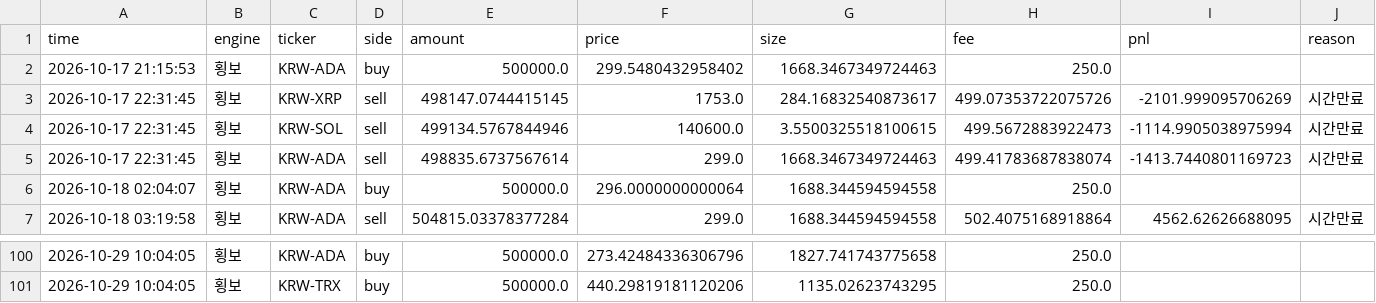
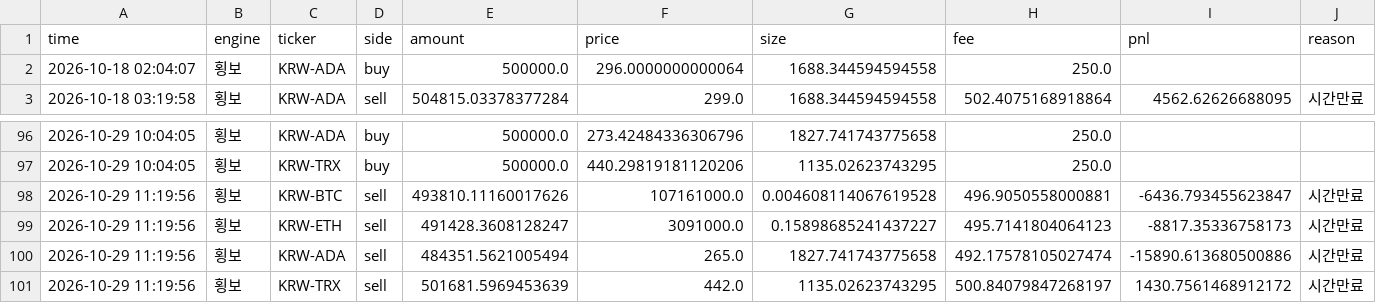
Before and after one commit to reoh97/SuperPro, a CSV file: reports/trades.csv, drawn as a sheet; only a part is shown, gaps mark what is left out; removed rows and columns are numbered as before the commit, all else as after; the diff names each change by its address in the sheet, - before the commit and + after, or states it on an @@ line.

```diff
--- a/reports/trades.csv
+++ b/reports/trades.csv
-row 2: 2026-10-17 21:15:53 | 횡보 | KRW-ADA | buy | 500000.0 | 299.5480432958402 | 1668.3467349724463 | 250.0
-row 3: 2026-10-17 22:31:45 | 횡보 | KRW-XRP | sell | 498147.0744415145 | 1753.0 | 284.16832540873617 | 499.07353722075726 | -2101.999095706269 | 시간만료
-row 4: 2026-10-17 22:31:45 | 횡보 | KRW-SOL | sell | 499134.5767844946 | 140600.0 | 3.5500325518100615 | 499.5672883922473 | -1114.9905038975994 | 시간만료
-row 5: 2026-10-17 22:31:45 | 횡보 | KRW-ADA | sell | 498835.6737567614 | 299.0 | 1668.3467349724463 | 499.41783687838074 | -1413.7440801169723 | 시간만료
+row 98: 2026-10-29 11:19:56 | 횡보 | KRW-BTC | sell | 493810.11160017626 | 107161000.0 | 0.004608114067619528 | 496.9050558000881 | -6436.793455623847 | 시간만료
+row 99: 2026-10-29 11:19:56 | 횡보 | KRW-ETH | sell | 491428.3608128247 | 3091000.0 | 0.15898685241437227 | 495.7141804064123 | -8817.35336758173 | 시간만료
+row 100: 2026-10-29 11:19:56 | 횡보 | KRW-ADA | sell | 484351.5621005494 | 265.0 | 1827.741743775658 | 492.17578105027474 | -15890.613680500886 | 시간만료
+row 101: 2026-10-29 11:19:56 | 횡보 | KRW-TRX | sell | 501681.5969453639 | 442.0 | 1135.02623743295 | 500.84079847268197 | 1430.7561468912172 | 시간만료
```
Also changed, not shown: 1 other file.
